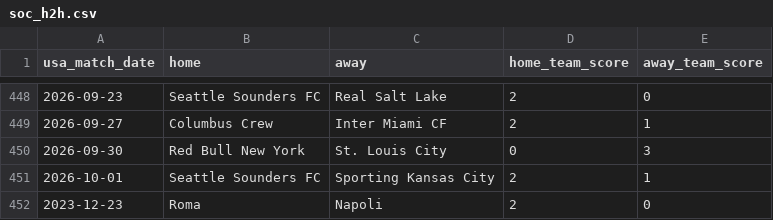
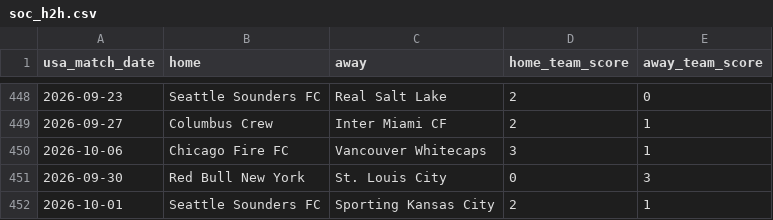
Before and after one commit to danielcappello/splitVault, a CSV file: soc_h2h.csv, drawn as a sheet; only a part is shown, gaps mark what is left out; the shorter side is filled out with more unchanged rows; the diff names each change by its address in the sheet, - before the commit and + after, or states it on an @@ line.

```diff
--- a/soc_h2h.csv
+++ b/soc_h2h.csv
+row 450: 2026-10-06 | Chicago Fire FC | Vancouver Whitecaps | 3 | 1
```
Also changed, not shown: soc_splits.csv.
